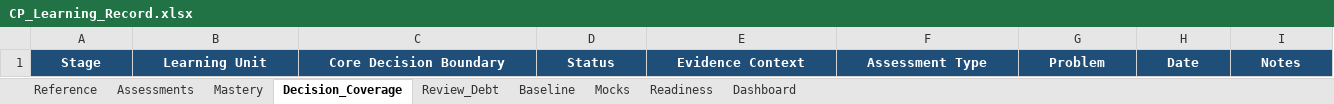
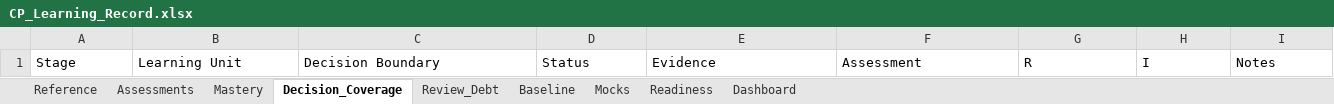
Before and after one commit to dj3r-lab/CP-with-GPT, an Excel workbook: records/CP_Learning_Record.xlsx, sheet Decision_Coverage, drawn as a sheet; values as stored, in another font and other column widths than the file's, no borders; the diff names each change by its address in the sheet, - before the commit and + after, or states it on an @@ line.

```diff
--- a/records/CP_Learning_Record.xlsx (sheet Decision_Coverage)
+++ b/records/CP_Learning_Record.xlsx (sheet Decision_Coverage)
@@ A1:I1 fill: #1F4E78 → none, bold: on → off, text colour: #FFFFFF → black, alignment: center → left @@
-C1: Core Decision Boundary
+C1: Decision Boundary
-E1: Evidence Context
+E1: Evidence
-F1: Assessment Type
+F1: Assessment
-G1: Problem
+G1: R
-H1: Date
+H1: I
```
Also changed, not shown: sheet Assessments, sheet Baseline, sheet Mocks, sheet Dashboard, sheet Mastery, sheet Reference, 2 more sheets.
